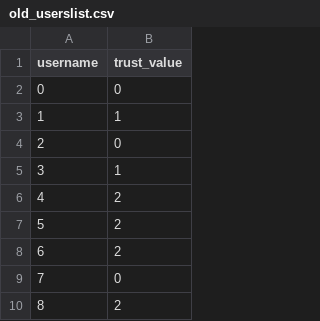
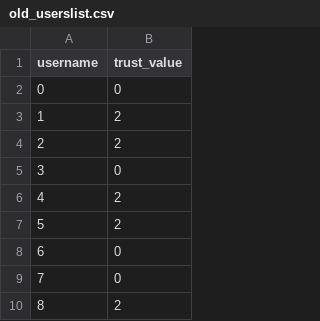
Before and after one commit to opticaldrive/joeb, a CSV file: data/old_userslist.csv, drawn as a sheet; only a part is shown.

```diff
--- a/data/old_userslist.csv
+++ b/data/old_userslist.csv
@@ -2,8 +2,8 @@ username,trust_value
 0,0
-1,1
-2,0
-3,1
+1,2
+2,2
+3,0
 4,2
 5,2
-6,2
+6,0
 7,0
```
Also changed, not shown: 1 other file.
